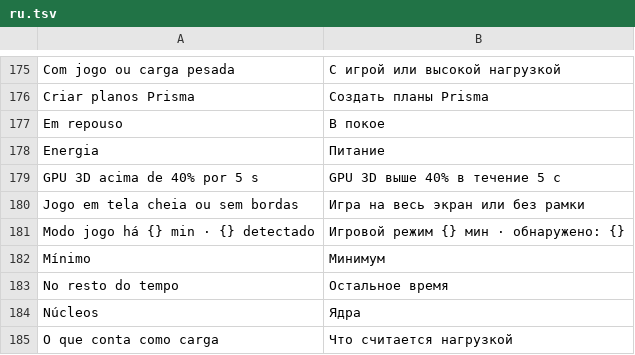
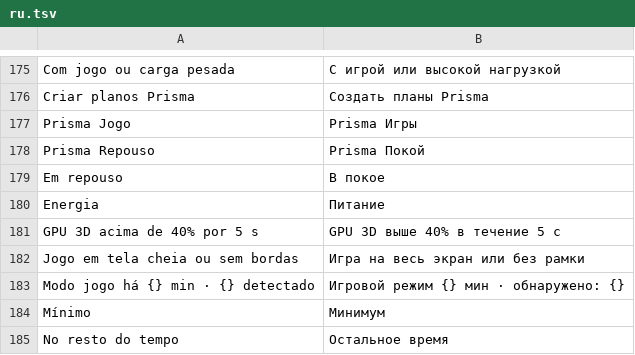
Before and after one commit to maliquem/Prisma, a TSV file: res/ru.tsv, drawn as a sheet; only a part is shown, gaps mark what is left out; the shorter side is filled out with more unchanged rows; the diff names each change by its address in the sheet, - before the commit and + after, or states it on an @@ line.

Commit message:
Textos: nomes dos planos do Prisma (Prisma Jogo e Prisma Repouso) traduzidos em en, es, ru e zh; o plano já criado é achado por qualquer nome e renomeado ao trocar o idioma, sem duplicar, só na versão instalada. Seletor: texto acaba 8 px antes da seta (em es, 'Botones del mando' encostava); MAPA conferido

```diff
--- a/res/ru.tsv
+++ b/res/ru.tsv
+row 177: Prisma Jogo | Prisma Игры
+row 178: Prisma Repouso | Prisma Покой
```
Also changed, not shown: res/en.tsv, res/es.tsv, 15 other files.
